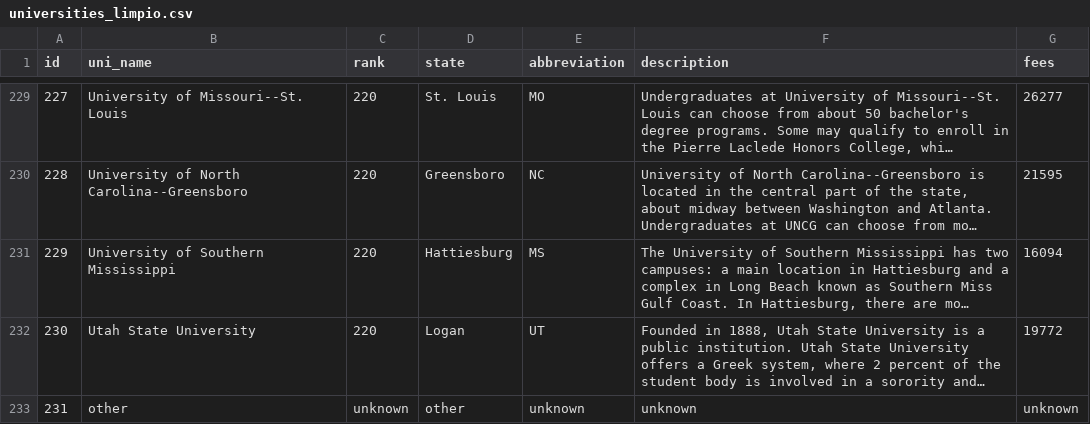
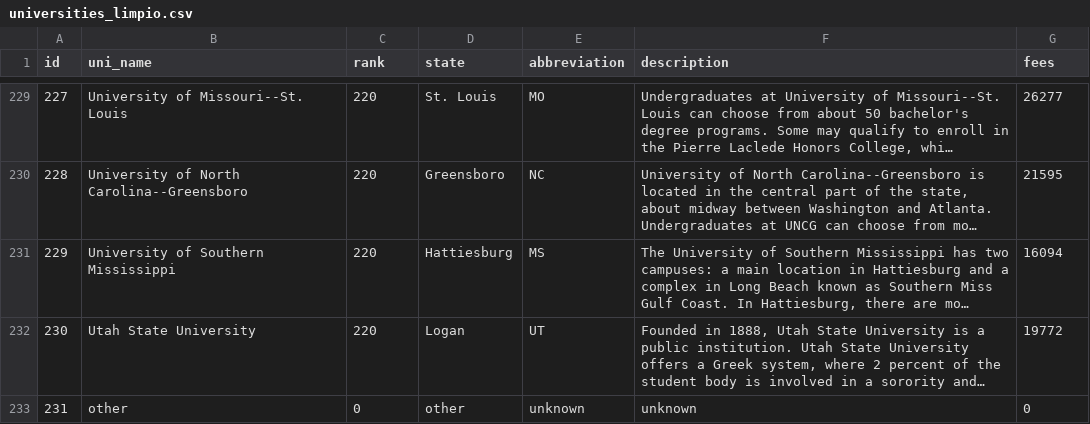
Before and after one commit to mariasanzr/4.5-etl, a CSV file: data/csv_limpios/universities_limpio.csv, drawn as a sheet; only a part is shown, gaps mark what is left out; long unchanged cells end in …; the diff names each change by its address in the sheet, - before the commit and + after, or states it on an @@ line.

Commit message:
borrador

```diff
--- a/data/csv_limpios/universities_limpio.csv
+++ b/data/csv_limpios/universities_limpio.csv
-C233 (rank): unknown
+C233 (rank): 0
-G233 (fees): unknown
+G233 (fees): 0
```
